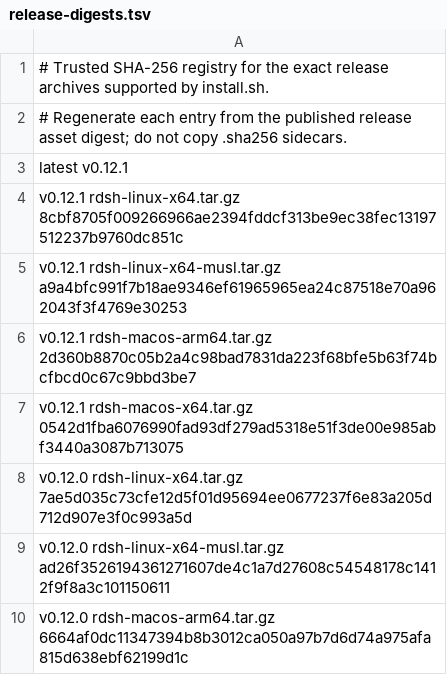
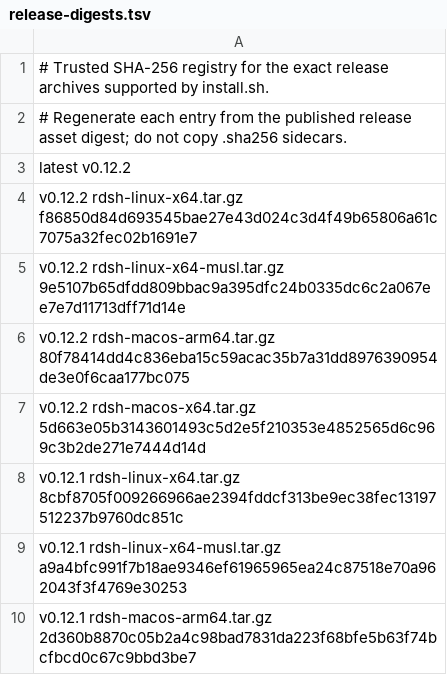
Before and after one commit to jimoto-no-llm/rustdsh, a TSV file: release-digests.tsv, drawn as a sheet; only a part is shown; the shorter side is filled out with more unchanged rows.

Commit message:
chore(release): pin v0.12.2 digests (#991)
Co-authored-by: github-actions[bot] <41898282+github-actions[bot]@users.noreply.github.com>

```diff
--- a/release-digests.tsv
+++ b/release-digests.tsv
@@ -2,3 +2,7 @@
 # Regenerate each entry from the published release asset digest; do not copy .sha256 sidecars.
-latest v0.12.1
+latest v0.12.2
+v0.12.2 rdsh-linux-x64.tar.gz f86850d84d693545bae27e43d024c3d4f49b65806a61c7075a32fec02b1691e7
+v0.12.2 rdsh-linux-x64-musl.tar.gz 9e5107b65dfdd809bbac9a395dfc24b0335dc6c2a067ee7e7d11713dff71d14e
+v0.12.2 rdsh-macos-arm64.tar.gz 80f78414dd4c836eba15c59acac35b7a31dd8976390954de3e0f6caa177bc075
+v0.12.2 rdsh-macos-x64.tar.gz 5d663e05b3143601493c5d2e5f210353e4852565d6c969c3b2de271e7444d14d
 v0.12.1 rdsh-linux-x64.tar.gz 8cbf8705f009266966ae2394fddcf313be9ec38fec13197512237b9760dc851c
```
Also changed, not shown: release-digests-windows.tsv.
